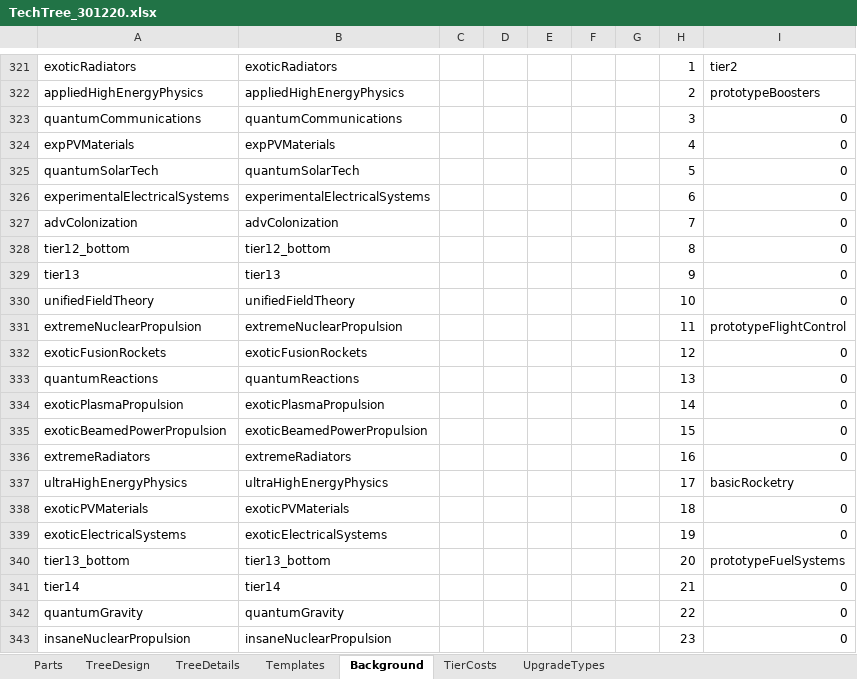
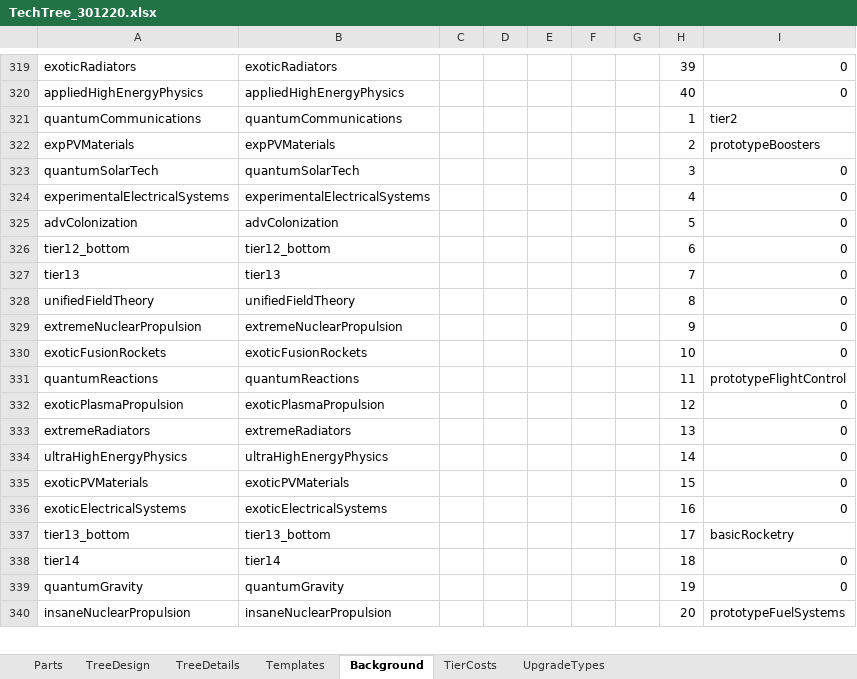
Before and after one commit to hemeac/kiwiTechTree, an Excel workbook: Source/TechTree_301220.xlsx, sheet Background, drawn as a sheet; only a part is shown, gaps mark what is left out; values as stored, in another font and other column widths than the file's, no borders; removed rows and columns are numbered as before the commit, all else as after; the diff covers the shown part only; the diff names each change by its address in the sheet, - before the commit and + after, or states it on an @@ line.

```diff
--- a/Source/TechTree_301220.xlsx (sheet Background)
+++ b/Source/TechTree_301220.xlsx (sheet Background)
-H319: 1
+H319: 39
-I319: tier2
+I319: 0
-H320: 2
+H320: 40
-I320: prototypeBoosters
+I320: 0
-H321: 3
+H321: 1
-I321: 0
+I321: tier2
-H322: 4
+H322: 2
-I322: 0
+I322: prototypeBoosters
-H323: 5
+H323: 3
-H324: 6
+H324: 4
-H325: 7
+H325: 5
-H326: 8
+H326: 6
-H327: 9
+H327: 7
-H328: 10
+H328: 8
-H329: 11
+H329: 9
-I329: prototypeFlightControl
+I329: 0
-H330: 12
+H330: 10
-H331: 13
+H331: 11
-I331: 0
+I331: prototypeFlightControl
-H332: 14
+H332: 12
-row 335: exoticBeamedPowerPropulsion | exoticBeamedPowerPropulsion |  |  |  |  |  | 15 | 0
-H333: 16
+H333: 13
-H334: 17
+H334: 14
-I334: basicRocketry
+I334: 0
-H335: 18
+H335: 15
-H336: 19
+H336: 16
-H337: 20
+H337: 17
-I337: prototypeFuelSystems
+I337: basicRocketry
-H338: 21
+H338: 18
-H339: 22
+H339: 19
-H340: 23
+H340: 20
-I340: 0
+I340: prototypeFuelSystems
```
Also changed, not shown: 3 added rows, 2 removed rows and 52 edited cells elsewhere in this sheet, sheet TreeDetails, sheet TreeDesign, sheet TierCosts, sheet Templates, formulas that keep their value.
